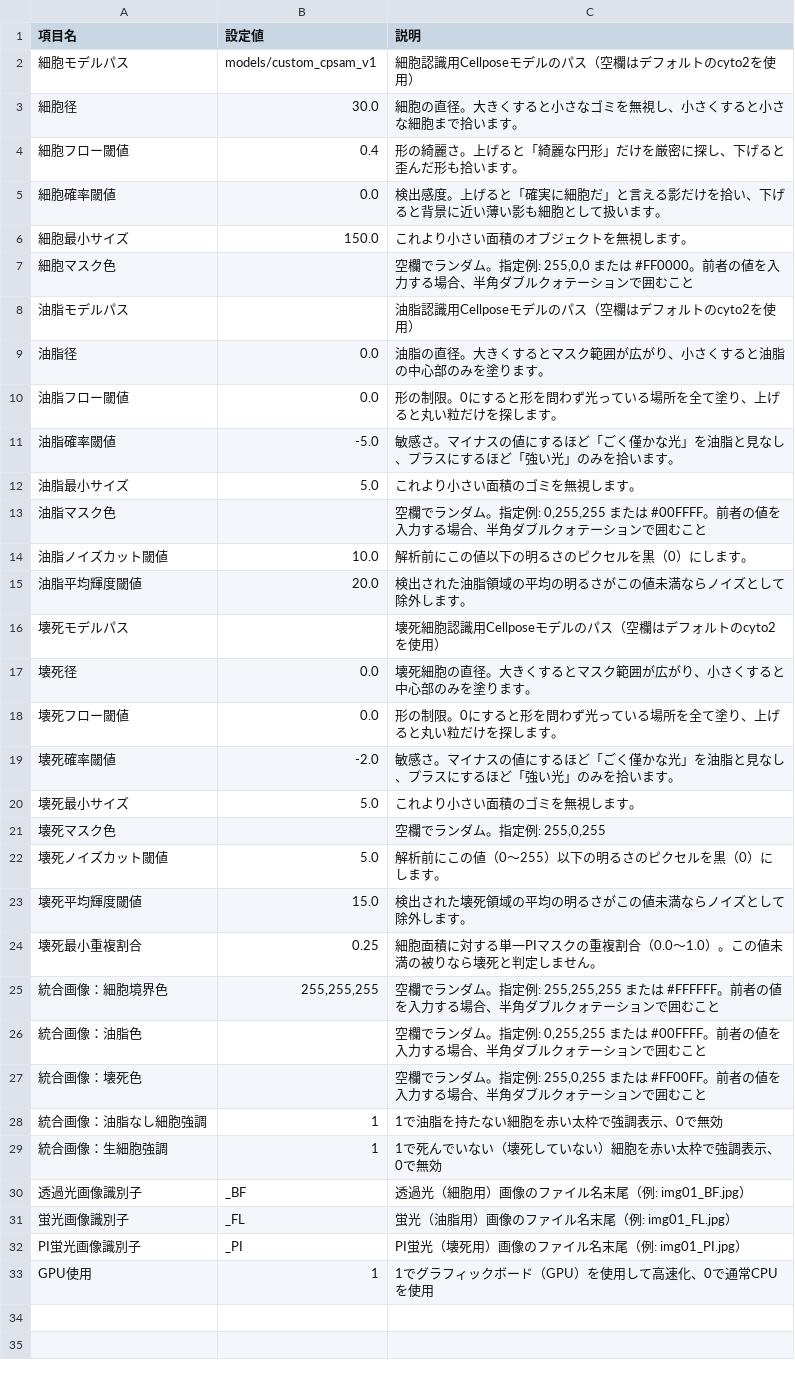
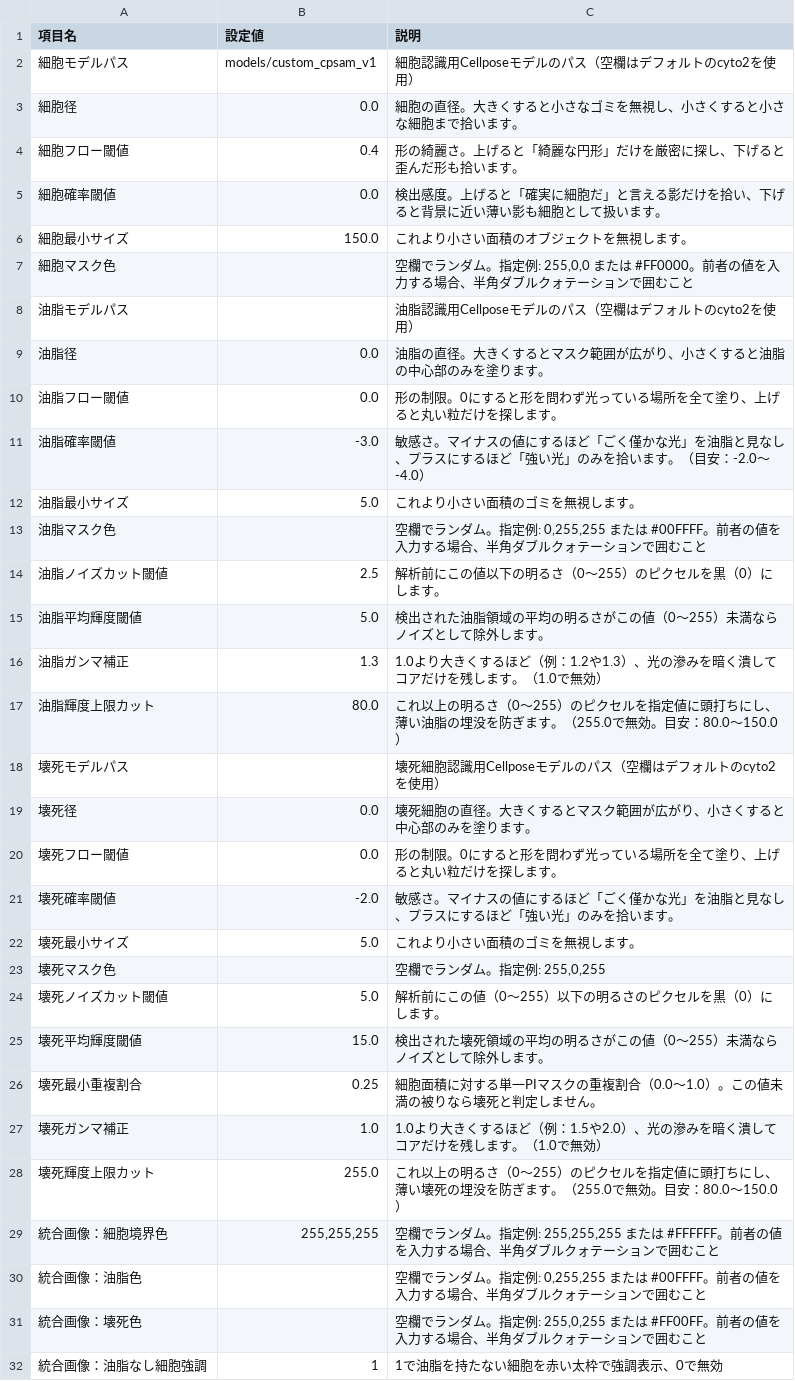
Before and after one commit to KTNill/YeastImageAnalysis, a CSV file: config/settings.csv, drawn as a sheet; only a part is shown; the shorter side is filled out with more unchanged rows.

```diff
--- a/config/settings.csv
+++ b/config/settings.csv
@@ -2,3 +2,3 @@
 細胞モデルパス,models/custom_cpsam_v1,細胞認識用Cellposeモデルのパス（空欄はデフォルトのcyto2を使用）
-細胞径,30.0,細胞の直径。大きくすると小さなゴミを無視し、小さくすると小さな細胞まで拾います。
+細胞径,0.0,細胞の直径。大きくすると小さなゴミを無視し、小さくすると小さな細胞まで拾います。
 細胞フロー閾値,0.4,形の綺麗さ。上げると「綺麗な円形」だけを厳密に探し、下げると歪んだ形も拾います。
@@ -10,7 +10,9 @@
 油脂フロー閾値,0.0,形の制限。0にすると形を問わず光っている場所を全て塗り、上げると丸い粒だけを探します。
-油脂確率閾値,-5.0,敏感さ。マイナスの値にするほど「ごく僅かな光」を油脂と見なし、プラスにするほど「強い光」のみを拾います。
+油脂確率閾値,-3.0,敏感さ。マイナスの値にするほど「ごく僅かな光」を油脂と見なし、プラスにするほど「強い光」のみを拾います。（目安：-2.0〜-4.0）
 油脂最小サイズ,5.0,これより小さい面積のゴミを無視します。
 油脂マスク色,,"空欄でランダム。指定例: 0,255,255 または #00FFFF。前者の値を入力する場合、半角ダブルクォテーションで囲むこと"
-油脂ノイズカット閾値,10.0,解析前にこの値以下の明るさのピクセルを黒（0）にします。
-油脂平均輝度閾値,20.0,検出された油脂領域の平均の明るさがこの値未満ならノイズとして除外します。
+油脂ノイズカット閾値,2.5,解析前にこの値以下の明るさ（0～255）のピクセルを黒（0）にします。
+油脂平均輝度閾値,5.0,検出された油脂領域の平均の明るさがこの値（0～255）未満ならノイズとして除外します。
+油脂ガンマ補正,1.3,1.0より大きくするほど（例：1.2や1.3）、光の滲みを暗く潰してコアだけを残します。（1.0で無効）
+油脂輝度上限カット,80.0,これ以上の明るさ（0～255）のピクセルを指定値に頭打ちにし、薄い油脂の埋没を防ぎます。（255.0で無効。目安：80.0〜150.0）
 壊死モデルパス,,壊死細胞認識用Cellposeモデルのパス（空欄はデフォルトのcyto2を使用）
@@ -22,4 +24,6 @@
 壊死ノイズカット閾値,5.0,解析前にこの値（0～255）以下の明るさのピクセルを黒（0）にします。
-壊死平均輝度閾値,15.0,検出された壊死領域の平均の明るさがこの値未満ならノイズとして除外します。
+壊死平均輝度閾値,15.0,検出された壊死領域の平均の明るさがこの値（0～255）未満ならノイズとして除外します。
 壊死最小重複割合,0.25,細胞面積に対する単一PIマスクの重複割合（0.0〜1.0）。この値未満の被りなら壊死と判定しません。
+壊死ガンマ補正,1.0,1.0より大きくするほど（例：1.5や2.0）、光の滲みを暗く潰してコアだけを残します。（1.0で無効）
+壊死輝度上限カット,255.0,これ以上の明るさ（0～255）のピクセルを指定値に頭打ちにし、薄い壊死の埋没を防ぎます。（255.0で無効。目安：80.0〜150.0）
 統合画像：細胞境界色,"255,255,255","空欄でランダム。指定例: 255,255,255 または #FFFFFF。前者の値を入力する場合、半角ダブルクォテーションで囲むこと"
```
Also changed, not shown: 2 other files.
